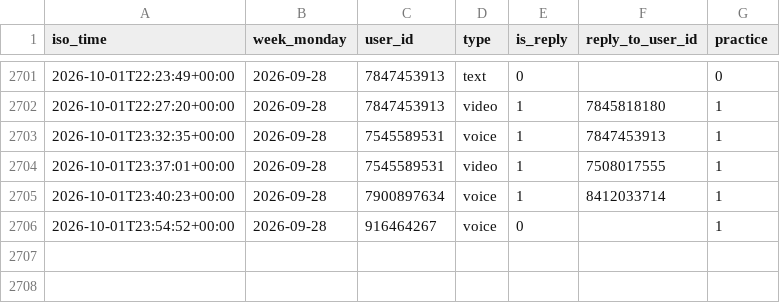
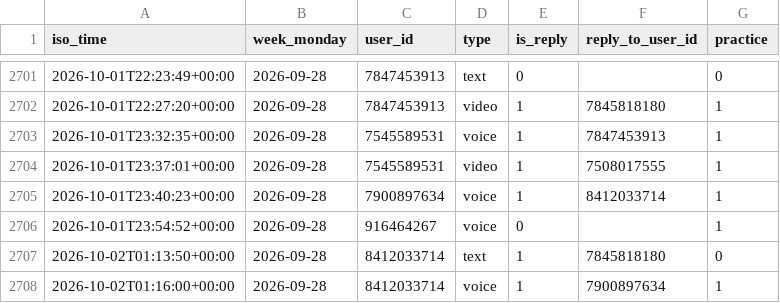
Before and after one commit to Mehinewe/weekly-topic-t, a CSV file: activity_log.csv, drawn as a sheet; only a part is shown, gaps mark what is left out.

```diff
--- a/activity_log.csv
+++ b/activity_log.csv
@@ -2706 +2706,3 @@ iso_time,week_monday,user_id,type,is_reply,reply_to_user_id,practice
 2026-10-01T23:54:52+00:00,2026-09-28,916464267,voice,0,,1
+2026-10-02T01:13:50+00:00,2026-09-28,8412033714,text,1,7845818180,0
+2026-10-02T01:16:00+00:00,2026-09-28,8412033714,voice,1,7900897634,1
```
Also changed, not shown: 1 other file.
